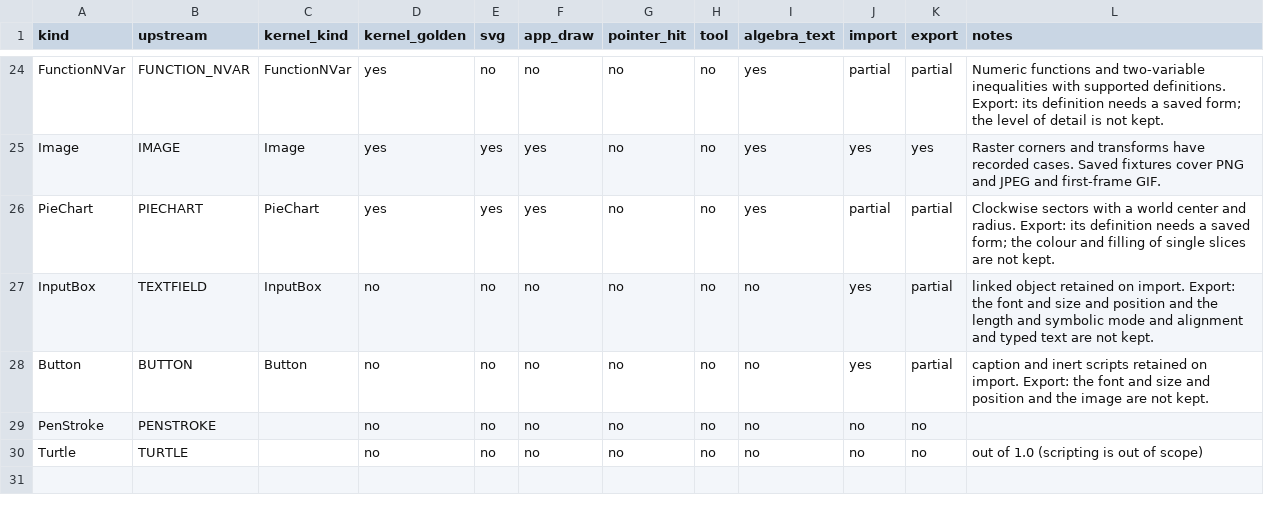
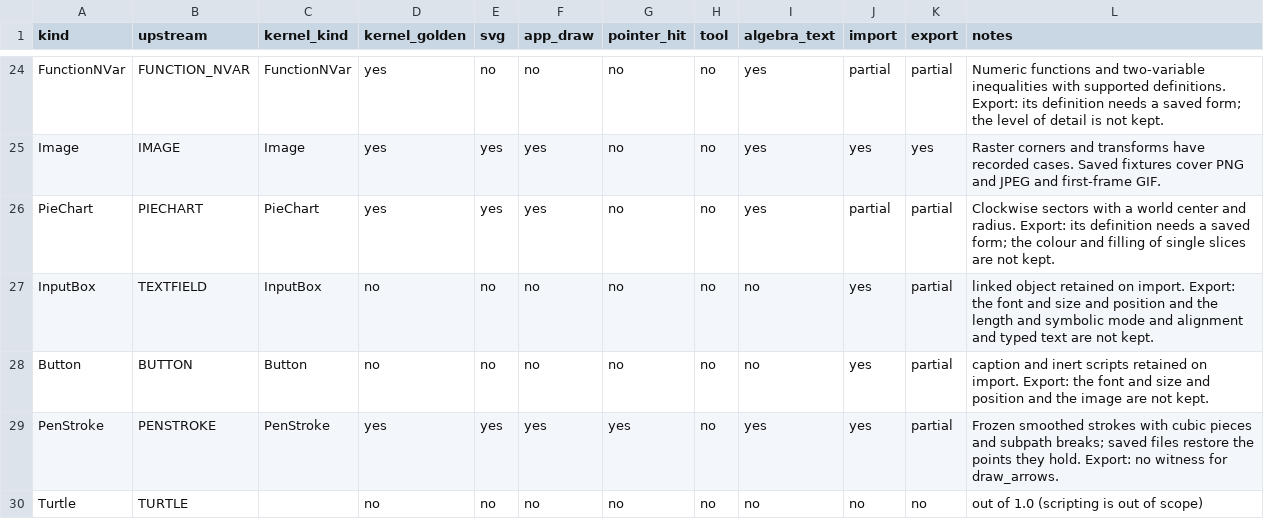
Before and after one commit to jash90/geokernel, a CSV file: docs/kinds.csv, drawn as a sheet; only a part is shown, gaps mark what is left out.

Commit message:
Draw, hit, import and export pen strokes
Restore strokes from saved Bezier coordinates, write them back exactly,
keep typed strokes frozen in the journal, and check the kind against
reference-saved files, the reload oracle and the upstream t-pairs.

```diff
--- a/docs/kinds.csv
+++ b/docs/kinds.csv
@@ -28,3 +28,3 @@ InputBox,TEXTFIELD,InputBox,no,no,no,no,no,no,yes,partial,linked object retained
 Button,BUTTON,Button,no,no,no,no,no,no,yes,partial,caption and inert scripts retained on import. Export: the font and size and position and the image are not kept.
-PenStroke,PENSTROKE,,no,no,no,no,no,no,no,no,
+PenStroke,PENSTROKE,PenStroke,yes,yes,yes,yes,no,yes,yes,partial,Frozen smoothed strokes with cubic pieces and subpath breaks; saved files restore the points they hold. Export: no witness for draw_arrows.
 Turtle,TURTLE,,no,no,no,no,no,no,no,no,out of 1.0 (scripting is out of scope)
```
Also changed, not shown: 24 other files.
